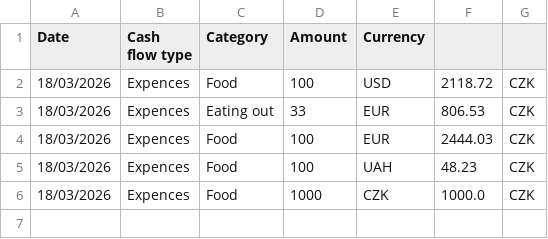
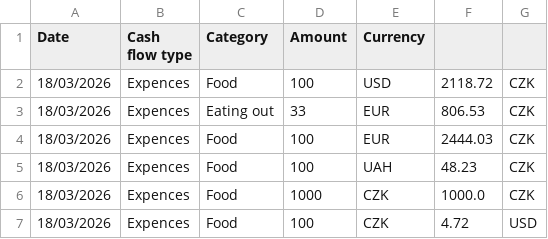
Before and after one commit to paulharmash/budget-tracker, a CSV file: data/table.csv, drawn as a sheet; the diff names each change by its address in the sheet, - before the commit and + after, or states it on an @@ line.

Commit message:
Unit tests for currency exchange

```diff
--- a/data/table.csv
+++ b/data/table.csv
+row 7: 18/03/2026 | Expences | Food | 100 | CZK | 4.72 | USD
```
Also changed, not shown: 3 other files.
